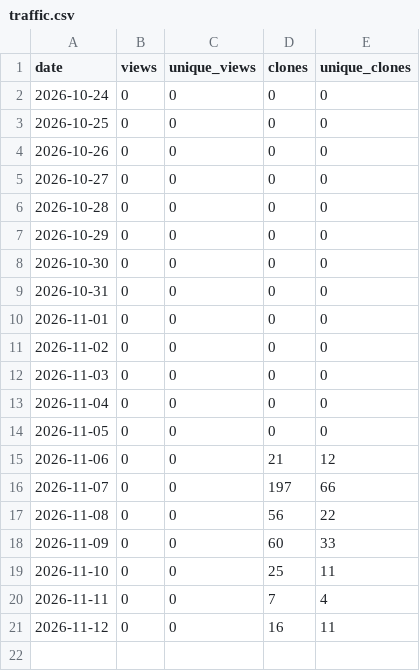
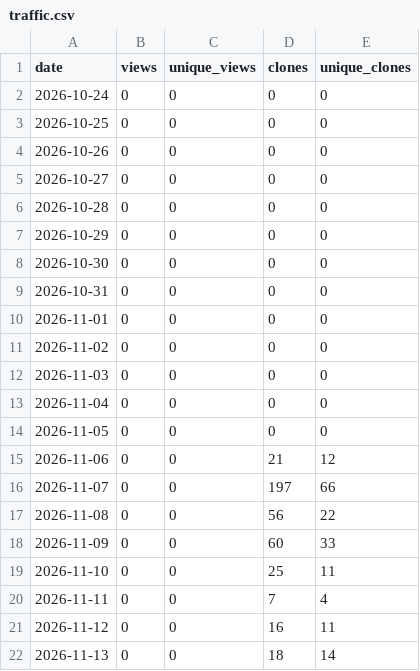
Before and after one commit to stevenmckinnon/dashbar, a CSV file: traffic.csv, drawn as a sheet.

```diff
--- a/traffic.csv
+++ b/traffic.csv
@@ -21 +21,2 @@ date,views,unique_views,clones,unique_clones
 2026-11-12,0,0,16,11
+2026-11-13,0,0,18,14
```
Also changed, not shown: downloads.csv.
